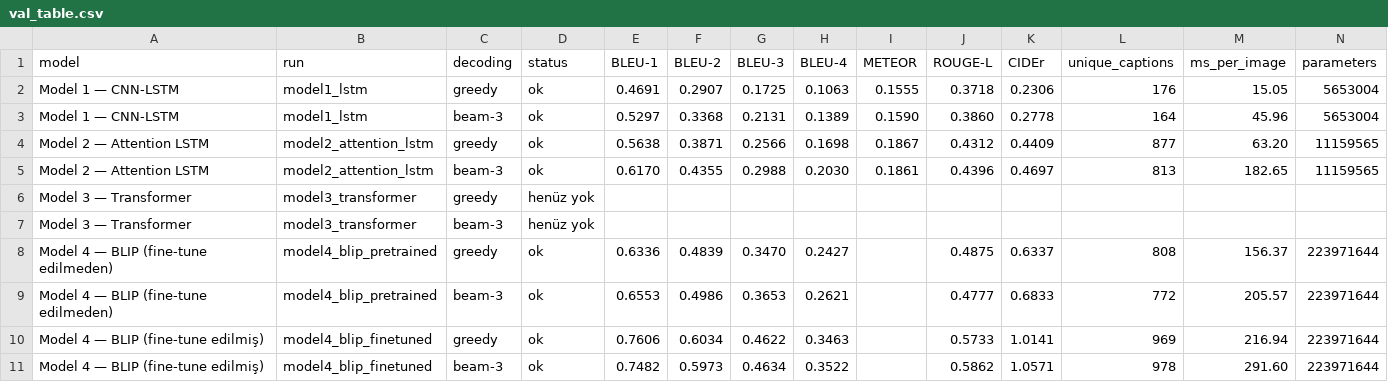
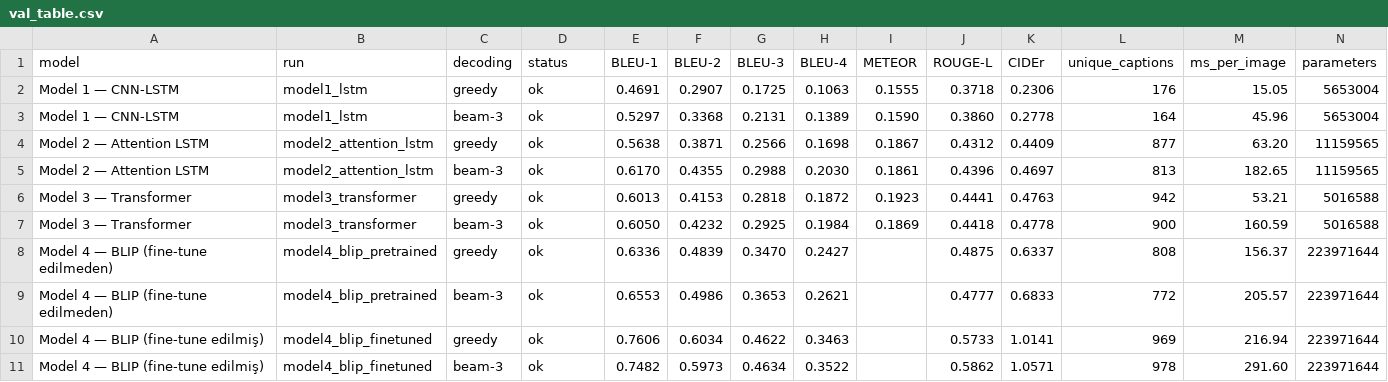
Before and after one commit to ibrahimceceli/image-captioning, a CSV file: results/val_table.csv, drawn as a sheet; only a part is shown; removed rows and columns are numbered as before the commit, all else as after; rows hold the shown columns only; the diff names each change by its address in the sheet, - before the commit and + after, or states it on an @@ line.

Commit message:
Model 3 eğitim sonuçlarını ekle ve birleşik doğrulama tablosunu güncelle

```diff
--- a/results/val_table.csv
+++ b/results/val_table.csv
-row 6: Model 3 — Transformer | model3_transformer | greedy | henüz yok
-row 7: Model 3 — Transformer | model3_transformer | beam-3 | henüz yok
+row 6: Model 3 — Transformer | model3_transformer | greedy | ok | 0.6013 | 0.4153 | 0.2818 | 0.1872 | 0.1923 | 0.4441 | 0.4763 | 942 | 53.21 | 5016588
+row 7: Model 3 — Transformer | model3_transformer | beam-3 | ok | 0.6050 | 0.4232 | 0.2925 | 0.1984 | 0.1869 | 0.4418 | 0.4778 | 900 | 160.59 | 5016588
```
Also changed, not shown: 11 other files.
